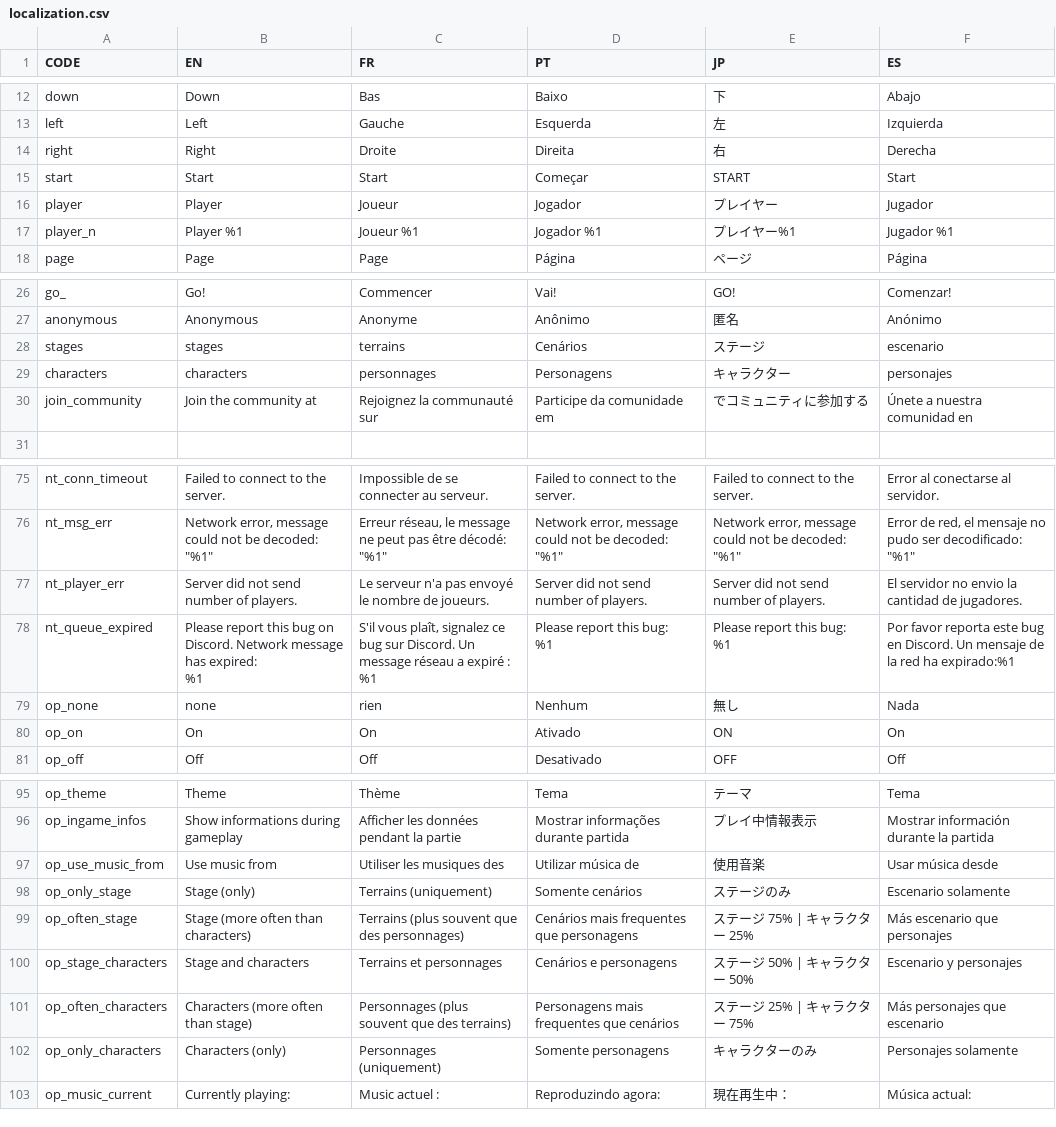
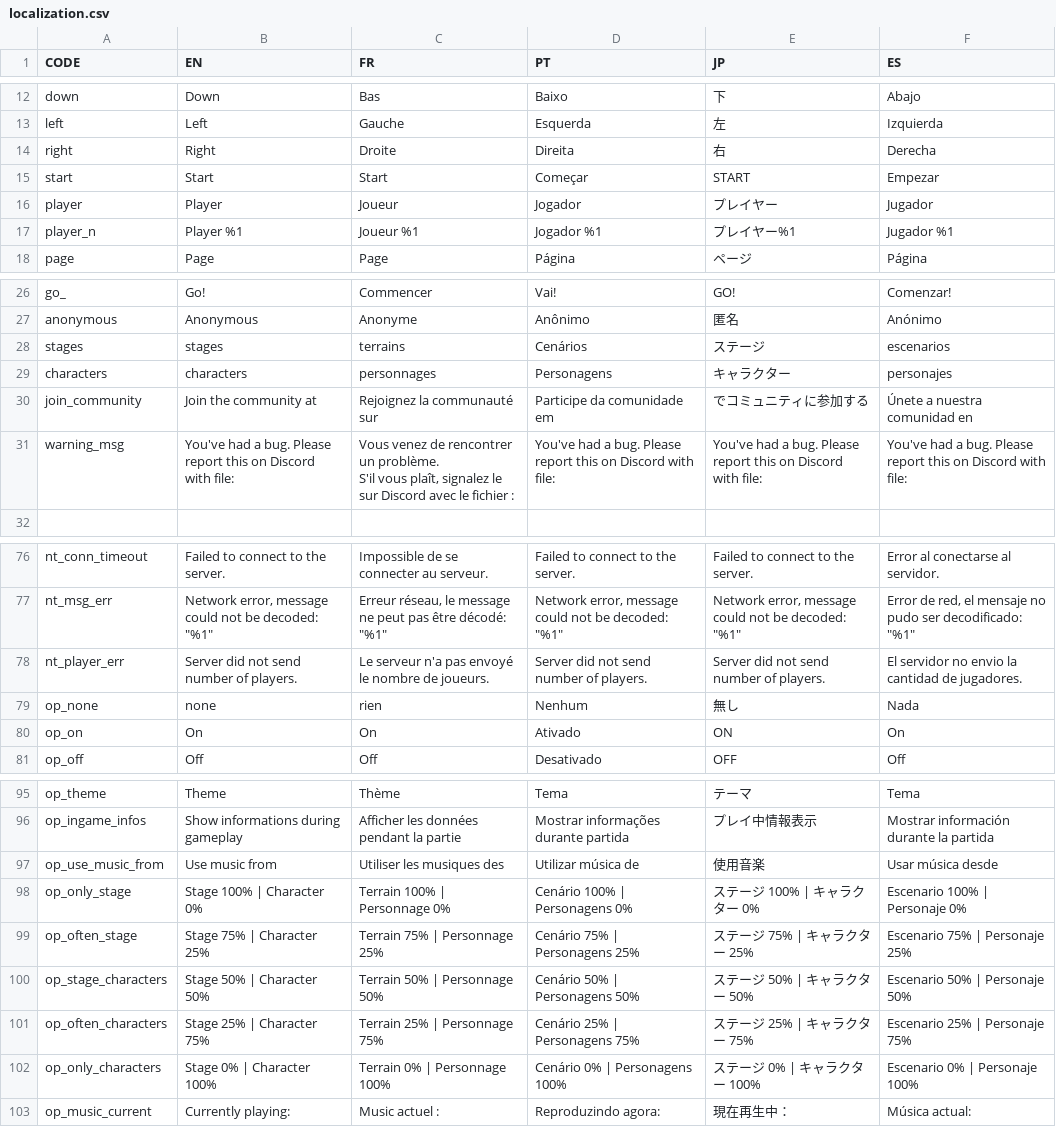
Before and after one commit to Endaris/PA-filter, a CSV file: localization.csv, drawn as a sheet; only a part is shown, gaps mark what is left out.

```diff
--- a/localization.csv
+++ b/localization.csv
@@ -15,3 +15,3 @@ left,Left,Gauche,Esquerda,左,Izquierda,
 right,Right,Droite,Direita,右,Derecha,
-start,Start,Start,Começar,START,Start,
+start,Start,Start,Começar,START,Empezar,
 player,Player,Joueur,Jogador,プレイヤー,Jugador,
@@ -29,5 +29,7 @@ go_,Go!,Commencer,Vai!,GO!,Comenzar!,
 anonymous,Anonymous,Anonyme,Anônimo,匿名,Anónimo,
-stages,stages,terrains,Cenários,ステージ,escenario,
+stages,stages,terrains,Cenários,ステージ,escenarios,
 characters,characters,personnages,Personagens,キャラクター,personajes,
 join_community,Join the community at,Rejoignez la communauté sur,Participe da comunidade em,でコミュニティに参加する,Únete a nuestra comunidad en,
+warning_msg,You've had a bug. Please report this on Discord with file:,"Vous venez de rencontrer un problème.
+S'il vous plaît, signalez le sur Discord avec le fichier :",You've had a bug. Please report this on Discord with file:,You've had a bug. Please report this on Discord with file:,You've had a bug. Please report this on Discord with file:,
 ,,,,,,
@@ -157,9 +159,2 @@ nt_msg_err,"Network error, message could not be decoded: ""%1""","Erreur réseau
 nt_player_err,Server did not send number of players.,Le serveur n'a pas envoyé le nombre de joueurs.,Server did not send number of players.,Server did not send number of players.,El servidor no envio la cantidad de jugadores.,
-nt_queue_expired,"Please report this bug on Discord. Network message has expired:
-%1
-","S'il vous plaît, signalez ce bug sur Discord. Un message réseau a expiré :
-%1
-","Please report this bug:
-%1","Please report this bug:
-%1",Por favor reporta este bug en Discord. Un mensaje de la red ha expirado:%1,
 op_none,none,rien,Nenhum,無し,Nada,
@@ -205,7 +200,7 @@ op_ingame_infos,Show informations during gameplay,Afficher les données pendant
 op_use_music_from,Use music from,Utiliser les musiques des,Utilizar música de ,使用音楽,Usar música desde,
-op_only_stage,Stage (only),Terrains (uniquement),Somente cenários,ステージのみ,Escenario solamente,
-op_often_stage,Stage (more often than characters),Terrains (plus souvent que des personnages),Cenários mais frequentes que personagens,ステージ 75% | キャラクター  25%,Más escenario que personajes,
-op_stage_characters,Stage and characters,Terrains et personnages,Cenários e personagens,ステージ 50% | キャラクター  50%,Escenario y personajes,
-op_often_characters,Characters (more often than stage),Personnages (plus souvent que des terrains),Personagens mais frequentes que cenários,ステージ 25% | キャラクター  75%,Más personajes que escenario,
-op_only_characters,Characters (only),Personnages (uniquement),Somente personagens ,キャラクターのみ,Personajes solamente,
+op_only_stage,Stage 100% | Character 0%,Terrain 100% | Personnage 0%,Cenário 100% | Personagens 0%,ステージ 100% | キャラクター  0%,Escenario 100% | Personaje 0%,
+op_often_stage,Stage 75% | Character 25%,Terrain 75% | Personnage 25%,Cenário 75% | Personagens 25%,ステージ 75% | キャラクター  25%,Escenario 75% | Personaje 25%,
+op_stage_characters,Stage 50% | Character 50%,Terrain 50% | Personnage 50%,Cenário 50% | Personagens 50%,ステージ 50% | キャラクター  50%,Escenario 50% | Personaje 50%,
+op_often_characters,Stage 25% | Character 75%,Terrain 25% | Personnage 75%,Cenário 25% | Personagens 75%,ステージ 25% | キャラクター  75%,Escenario 25% | Personaje 75%,
+op_only_characters,Stage 0% | Character 100%,Terrain 0% | Personnage 100%,Cenário 0% | Personagens 100%,ステージ 0% | キャラクター  100%,Escenario 0% | Personaje 100%,
 op_music_current,Currently playing: ,Music actuel : ,Reproduzindo agora:,現在再生中：,Música actual:,
```
Also changed, not shown: 1 other file.
